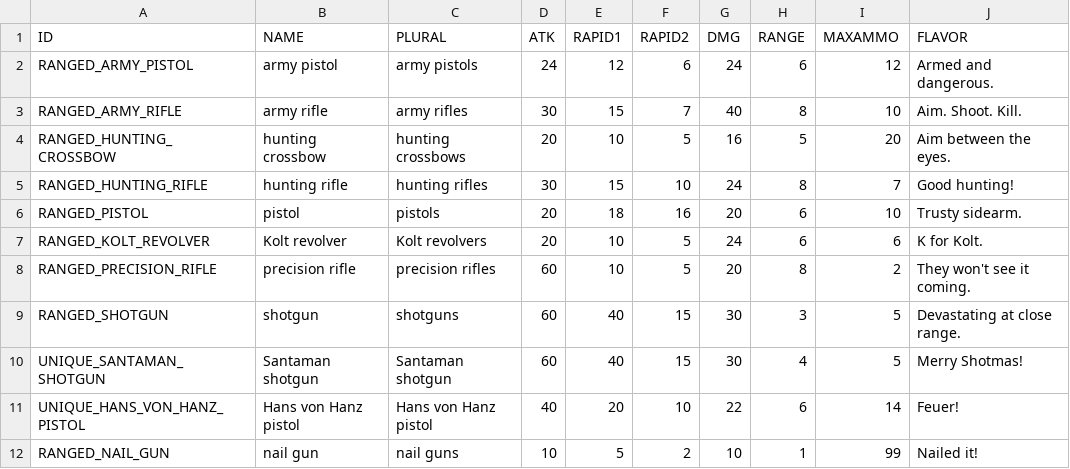
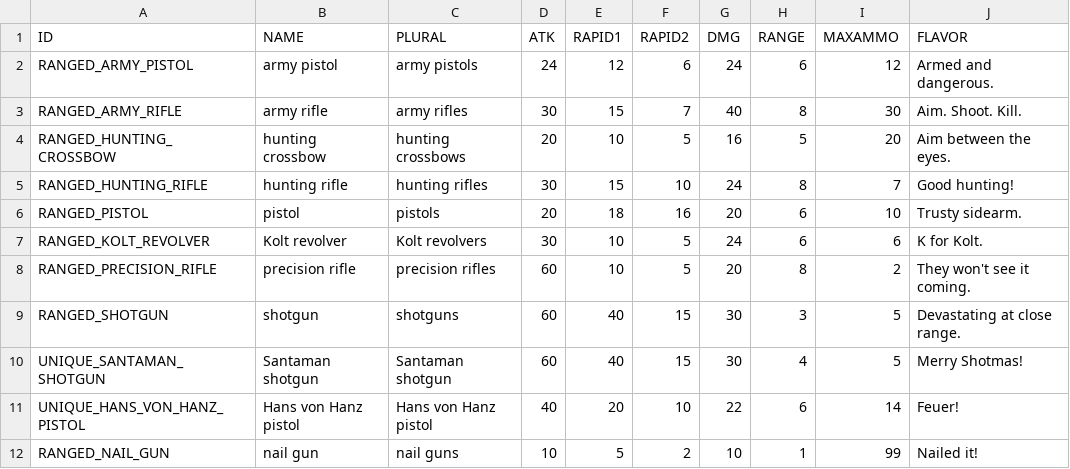
Before and after one commit to laleksic/StillAlive, a CSV file: Rogue Survivor Still Alive/Resources/Data/Items_RangedWeapons.csv, drawn as a sheet.

```diff
--- a/Rogue Survivor Still Alive/Resources/Data/Items_RangedWeapons.csv
+++ b/Rogue Survivor Still Alive/Resources/Data/Items_RangedWeapons.csv
@@ -2,3 +2,3 @@
 "RANGED_ARMY_PISTOL","army pistol","army pistols",24,12,6,24,6,12,"Armed and dangerous."
-"RANGED_ARMY_RIFLE","army rifle","army rifles",30,15,7,40,8,10,"Aim. Shoot. Kill."
+"RANGED_ARMY_RIFLE","army rifle","army rifles",30,15,7,40,8,30,"Aim. Shoot. Kill."
 "RANGED_HUNTING_CROSSBOW","hunting crossbow","hunting crossbows",20,10,5,16,5,20,"Aim between the eyes."
@@ -6,3 +6,3 @@
 "RANGED_PISTOL","pistol","pistols",20,18,16,20,6,10,"Trusty sidearm."
-"RANGED_KOLT_REVOLVER","Kolt revolver","Kolt revolvers",20,10,5,24,6,6,"K for Kolt."
+"RANGED_KOLT_REVOLVER","Kolt revolver","Kolt revolvers",30,10,5,24,6,6,"K for Kolt."
 "RANGED_PRECISION_RIFLE","precision rifle","precision rifles",60,10,5,20,8,2,"They won't see it coming."
```
Also changed, not shown: Rogue Survivor Still Alive/Resources/Data/Items_Lights.csv, 26 other files.
